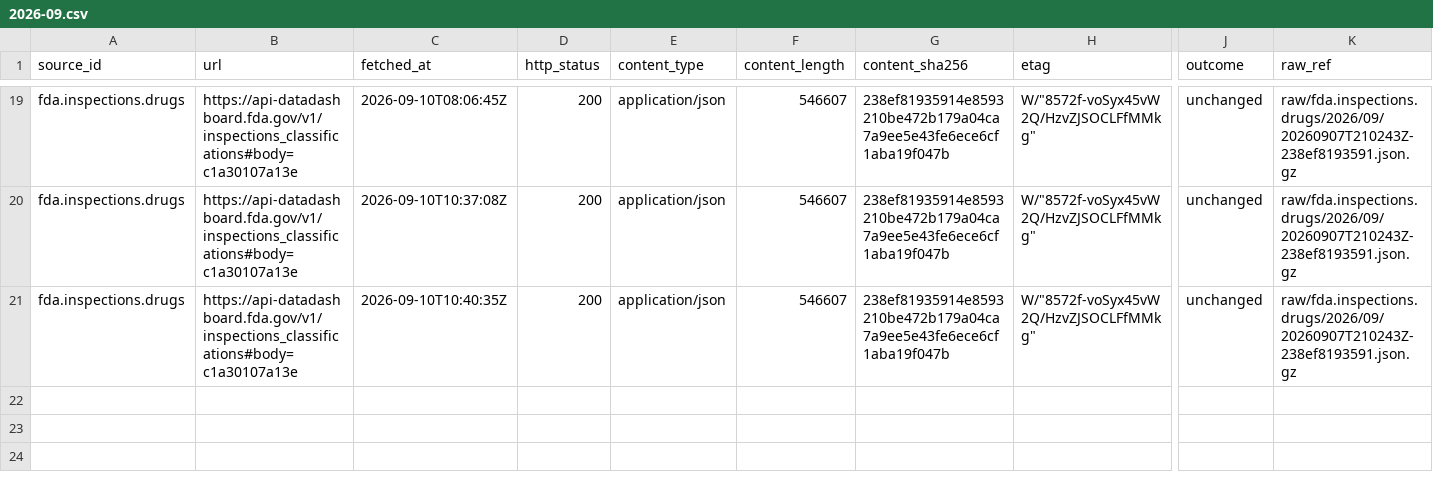
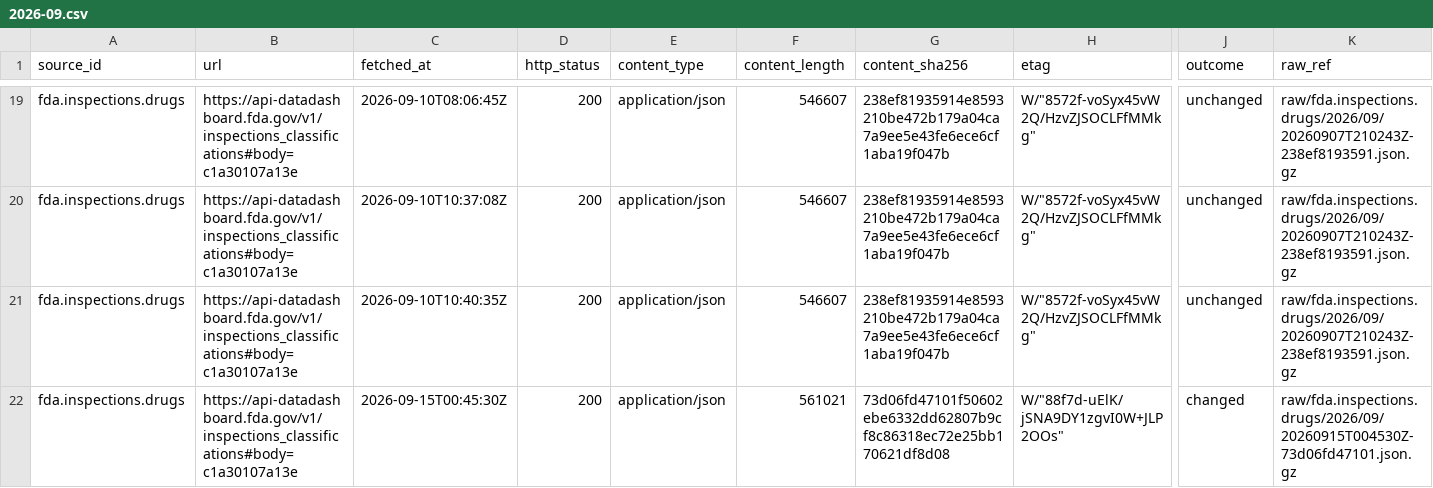
Before and after one commit to q3dresearch/wss-drug-scarcity, a CSV file: manifest/fda.inspections.drugs/2026-09.csv, drawn as a sheet; only a part is shown, gaps mark what is left out; rows hold the shown columns only; the diff names each change by its address in the sheet, - before the commit and + after, or states it on an @@ line.

```diff
--- a/manifest/fda.inspections.drugs/2026-09.csv
+++ b/manifest/fda.inspections.drugs/2026-09.csv
+row 22: fda.inspections.drugs | https://api-datadashboard.fda.gov/v1/inspections_classifications#body=c1a30107a13e | 2026-09-15T00:45:30Z | 200 | application/json | 561021 | 73d06fd47101f50602ebe6332dd62807b9cf8c86318ec72e25bb170621df8d08 | W/"88f7d-uElK/jSNA9DY1zgvI0W+JLP2OOs" | changed | raw/fda.inspections.drugs/2026/09/20260915T004530Z-73d06fd47101.json.gz
```
Also changed, not shown: manifest/fda.complianceactions.drugs/2026-09.csv, manifest/fda.devices.shortages/2026-09.csv, 17 other files.
